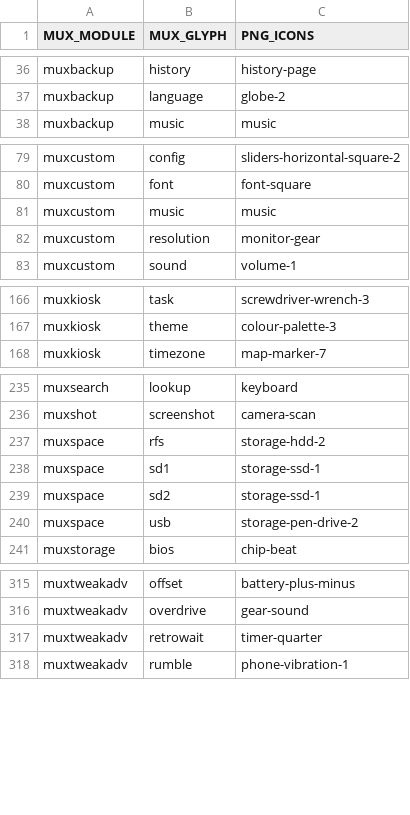
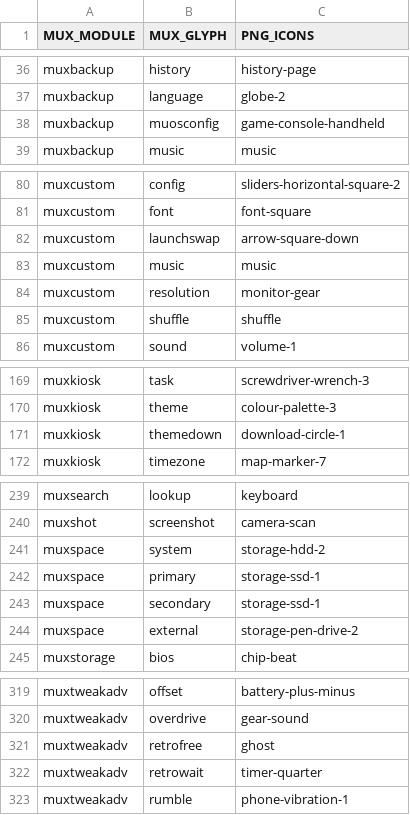
Before and after one commit to MustardOS/tool, a CSV file: theme_icons/glyph.csv, drawn as a sheet; only a part is shown, gaps mark what is left out; the diff covers the shown part only.

Commit message:
Added missing glyphs

```diff
--- a/theme_icons/glyph.csv
+++ b/theme_icons/glyph.csv
@@ -37,2 +37,3 @@ muxbackup,history,history-page
 muxbackup,language,globe-2
+muxbackup,muosconfig,game-console-handheld
 muxbackup,music,music
@@ -80,4 +81,6 @@ muxcustom,config,sliders-horizontal-square-2
 muxcustom,font,font-square
+muxcustom,launchswap,arrow-square-down
 muxcustom,music,music
 muxcustom,resolution,monitor-gear
+muxcustom,shuffle,shuffle
 muxcustom,sound,volume-1
@@ -167,2 +170,3 @@ muxkiosk,task,screwdriver-wrench-3
 muxkiosk,theme,colour-palette-3
+muxkiosk,themedown,download-circle-1
 muxkiosk,timezone,map-marker-7
@@ -236,6 +240,6 @@ muxsearch,lookup,keyboard
 muxshot,screenshot,camera-scan
-muxspace,rfs,storage-hdd-2
-muxspace,sd1,storage-ssd-1
-muxspace,sd2,storage-ssd-1
-muxspace,usb,storage-pen-drive-2
+muxspace,system,storage-hdd-2
+muxspace,primary,storage-ssd-1
+muxspace,secondary,storage-ssd-1
+muxspace,external,storage-pen-drive-2
 muxstorage,bios,chip-beat
@@ -316,2 +320,3 @@ muxtweakadv,offset,battery-plus-minus
 muxtweakadv,overdrive,gear-sound
+muxtweakadv,retrofree,ghost
 muxtweakadv,retrowait,timer-quarter
```
Also changed, not shown: 1 added row elsewhere in this file.
